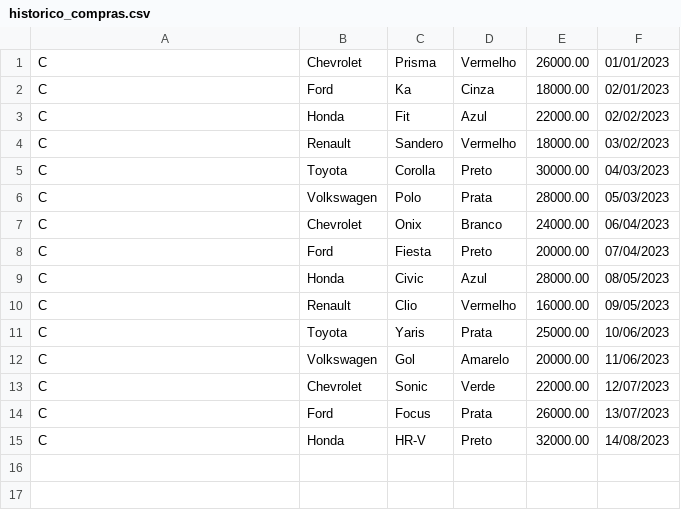
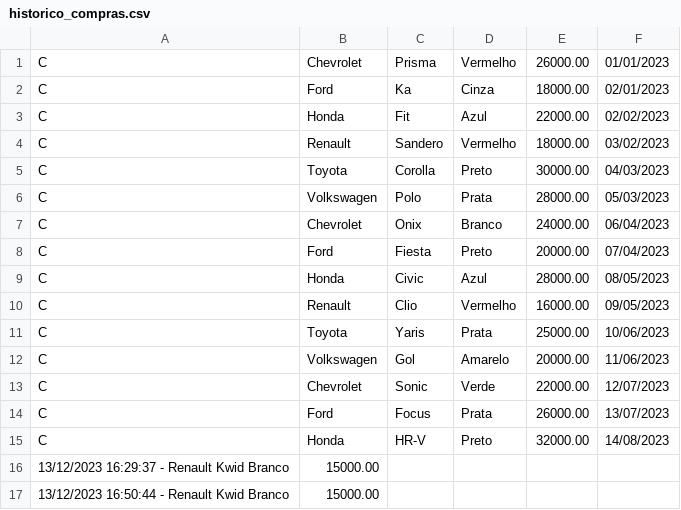
Before and after one commit to PedrowiskDev/Trabalho-AEDS, a CSV file: codigo/arquivos/historico_compras.csv, drawn as a sheet.

```diff
--- a/codigo/arquivos/historico_compras.csv
+++ b/codigo/arquivos/historico_compras.csv
@@ -15 +15,3 @@ C,Ford,Focus,Prata,26000.00,13/07/2023
 C,Honda,HR-V,Preto,32000.00,14/08/2023
+13/12/2023 16:29:37 - Renault Kwid Branco, 15000.00
+13/12/2023 16:50:44 - Renault Kwid Branco, 15000.00
```
Also changed, not shown: codigo/arquivos/historico_vendas.csv, 9 other files.
